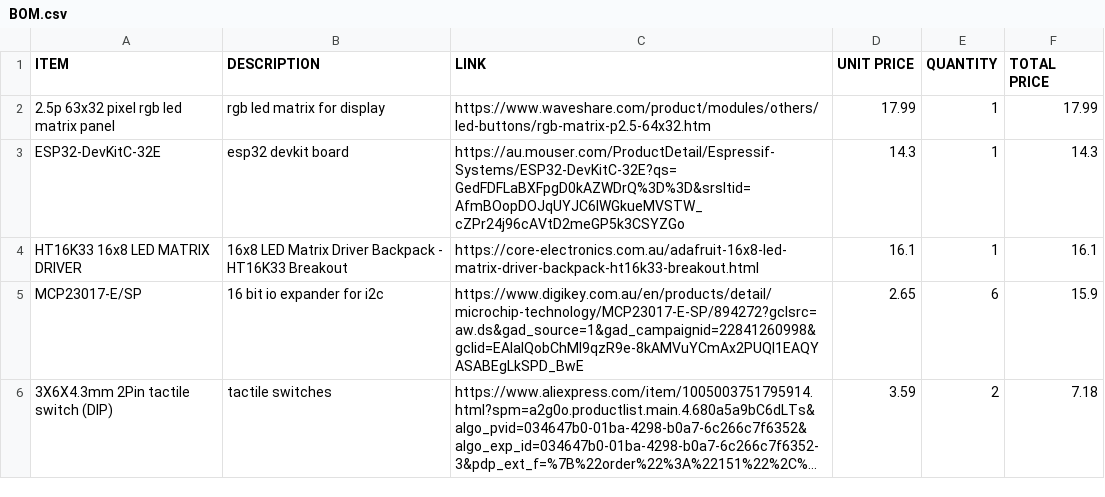
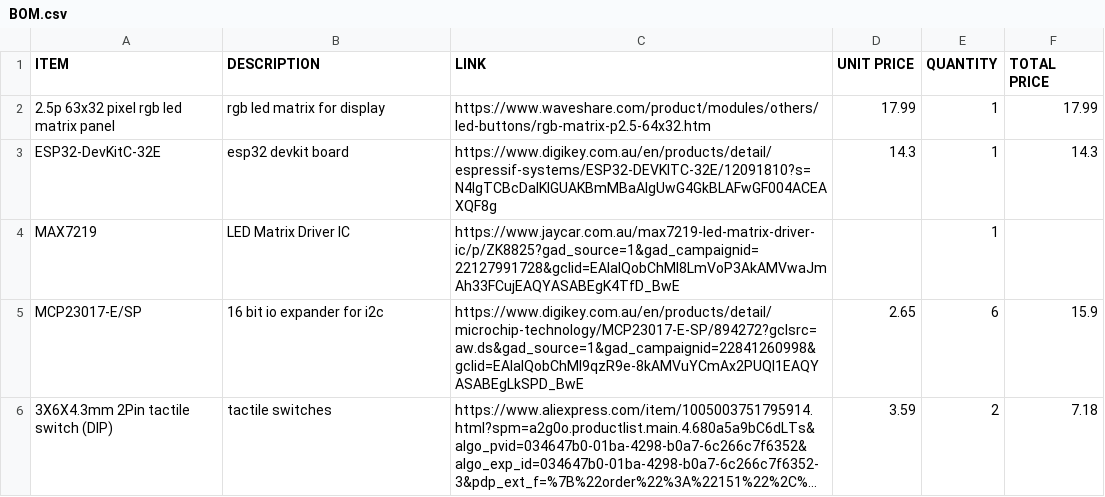
Before and after one commit to Something231/Study-Focus-Device, a CSV file: BOM.csv, drawn as a sheet; only a part is shown; long unchanged cells end in …; the diff covers the shown part only.

```diff
--- a/BOM.csv
+++ b/BOM.csv
@@ -2,4 +2,4 @@ ITEM,DESCRIPTION,LINK,UNIT PRICE,QUANTITY,TOTAL PRICE
 2.5p 63x32 pixel rgb led matrix panel,rgb led matrix for display,https://www.waveshare.com/product/modules/others/led-buttons/rgb-matrix-p2.5-64x32.htm,17.99,1,17.99
-ESP32-DevKitC-32E ,esp32 devkit board,https://au.mouser.com/ProductDetail/Espressif-Systems/ESP32-DevKitC-32E?qs=GedFDFLaBXFpgD0kAZWDrQ%3D%3D&srsltid=AfmBOopDOJqUYJC6lWGkueMVSTW_cZPr24j96cAVtD2meGP5k3CSYZGo,14.3,1,14.3
-HT16K33 16x8 LED MATRIX DRIVER,16x8 LED Matrix Driver Backpack - HT16K33 Breakout,https://core-electronics.com.au/adafruit-16x8-led-matrix-driver-backpack-ht16k33-breakout.html,16.1,1,16.1
+ESP32-DevKitC-32E ,esp32 devkit board,https://www.digikey.com.au/en/products/detail/espressif-systems/ESP32-DEVKITC-32E/12091810?s=N4IgTCBcDaIKIGUAKBmMBaAIgUwG4GkBLAFwGF004ACEAXQF8g,14.3,1,14.3
+MAX7219,LED Matrix Driver IC,https://www.jaycar.com.au/max7219-led-matrix-driver-ic/p/ZK8825?gad_source=1&gad_campaignid=22127991728&gclid=EAIaIQobChMI8LmVoP3AkAMVwaJmAh33FCujEAQYASABEgK4TfD_BwE,,1,
 MCP23017-E/SP,16 bit io expander for i2c,https://www.digikey.com.au/en/products/detail/microchip-technology/MCP23017-E-SP/894272?gclsrc=aw.ds&gad_source=1&gad_campaignid=22841260998&gclid=EAIaIQobChMI9qzR9e-8kAMVuYCmAx2PUQI1EAQYASABEgLkSPD_BwE,2.65,6,15.9
```
Also changed, not shown: 1 added row elsewhere in this file, 9 other files.
